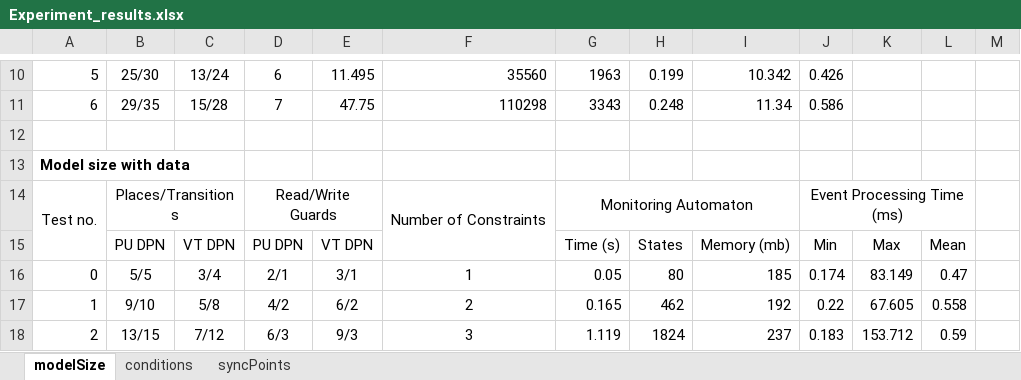
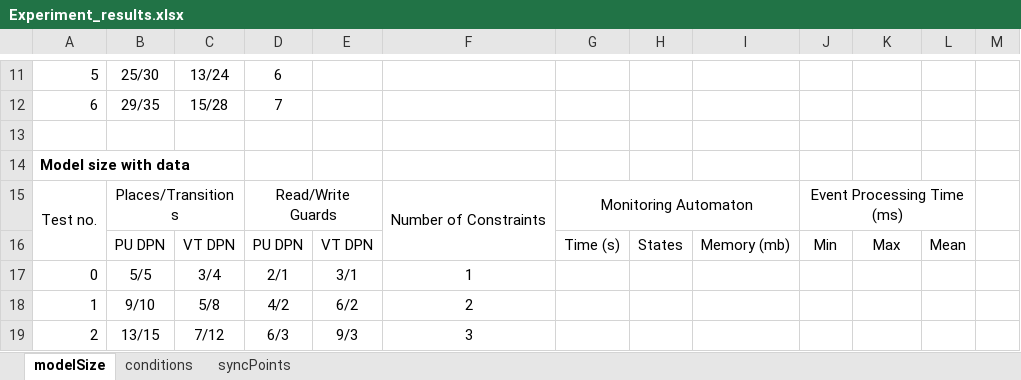
Before and after one commit to antialman/model-interplay-monitoring-code, an Excel workbook: input/core_algorithms_2022/Experiment_results.xlsx, sheet modelSize, drawn as a sheet; only a part is shown, gaps mark what is left out; values as stored, in another font and other column widths than the file's, no borders; addresses are those after the commit; the diff covers the shown part only; the diff names each change by its address in the sheet, - before the commit and + after, or states it on an @@ line.

```diff
--- a/input/core_algorithms_2022/Experiment_results.xlsx (sheet modelSize)
+++ b/input/core_algorithms_2022/Experiment_results.xlsx (sheet modelSize)
-E11: 11.495
+E11: (empty)
-F11: 35560
+F11: (empty)
-G11: 1963
+G11: (empty)
-H11: 0.199
+H11: (empty)
-I11: 10.342
+I11: (empty)
-J11: 0.426
+J11: (empty)
-E12: 47.75
+E12: (empty)
-F12: 110298
+F12: (empty)
-G12: 3343
+G12: (empty)
-H12: 0.248
+H12: (empty)
-I12: 11.34
+I12: (empty)
-J12: 0.586
+J12: (empty)
-G17: 0.05
+G17: (empty)
-H17: 80
+H17: (empty)
-I17: 185
+I17: (empty)
-J17: 0.174
+J17: (empty)
-K17: 83.149
+K17: (empty)
-L17: 0.47
+L17: (empty)
-G18: 0.165
+G18: (empty)
-H18: 462
+H18: (empty)
-I18: 192
+I18: (empty)
-J18: 0.22
+J18: (empty)
-K18: 67.605
+K18: (empty)
-L18: 0.558
+L18: (empty)
-G19: 1.119
+G19: (empty)
-H19: 1824
+H19: (empty)
-I19: 237
+I19: (empty)
-J19: 0.183
+J19: (empty)
-K19: 153.712
+K19: (empty)
-L19: 0.59
+L19: (empty)
```
Also changed, not shown: 1 added row and 55 edited cells elsewhere in this sheet, sheet conditions, sheet syncPoints, 1 other file.
